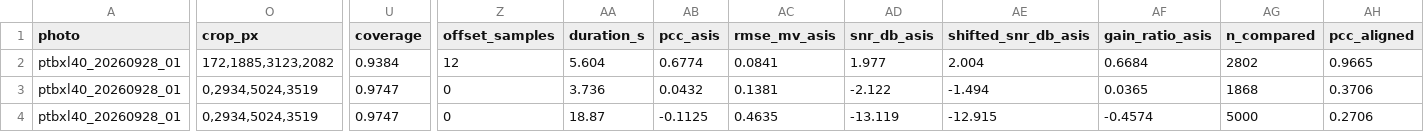
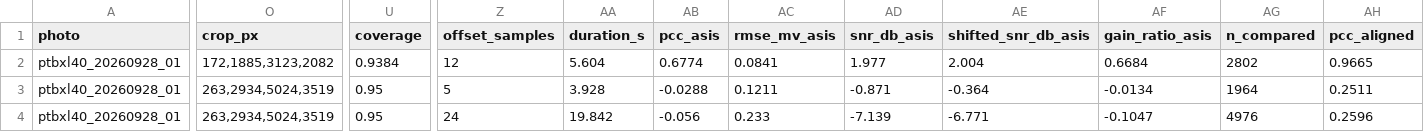
Before and after one commit to maarijbhai/EaCG, a CSV file: results/kitphoto/score.csv, drawn as a sheet; only a part is shown, gaps mark what is left out; the diff covers the shown part only; the diff names each change by its address in the sheet, - before the commit and + after, or states it on an @@ line.

```diff
--- a/results/kitphoto/score.csv
+++ b/results/kitphoto/score.csv
-O3:O4 (crop_px): 0,2934,5024,3519
+O3:O4 (crop_px): 263,2934,5024,3519
-U3:U4 (coverage): 0.9747
+U3:U4 (coverage): 0.95
-Z3 (offset_samples): 0
+Z3 (offset_samples): 5
-AA3 (duration_s): 3.736
+AA3 (duration_s): 3.928
-AB3 (pcc_asis): 0.0432
+AB3 (pcc_asis): -0.0288
-AC3 (rmse_mv_asis): 0.1381
+AC3 (rmse_mv_asis): 0.1211
-AD3 (snr_db_asis): -2.122
+AD3 (snr_db_asis): -0.871
-AE3 (shifted_snr_db_asis): -1.494
+AE3 (shifted_snr_db_asis): -0.364
-AF3 (gain_ratio_asis): 0.0365
+AF3 (gain_ratio_asis): -0.0134
-AG3 (n_compared): 1868
+AG3 (n_compared): 1964
-AH3 (pcc_aligned): 0.3706
+AH3 (pcc_aligned): 0.2511
-Z4 (offset_samples): 0
+Z4 (offset_samples): 24
-AA4 (duration_s): 18.87
+AA4 (duration_s): 19.842
-AB4 (pcc_asis): -0.1125
+AB4 (pcc_asis): -0.056
-AC4 (rmse_mv_asis): 0.4635
+AC4 (rmse_mv_asis): 0.233
-AD4 (snr_db_asis): -13.119
+AD4 (snr_db_asis): -7.139
-AE4 (shifted_snr_db_asis): -12.915
+AE4 (shifted_snr_db_asis): -6.771
-AF4 (gain_ratio_asis): -0.4574
+AF4 (gain_ratio_asis): -0.1047
-AG4 (n_compared): 5000
+AG4 (n_compared): 4976
-AH4 (pcc_aligned): 0.2706
+AH4 (pcc_aligned): 0.2596
```
Also changed, not shown: 33 edited cells elsewhere in this file, results/device/photo_scores.csv, results/kitphoto/selftest.csv, 3 other files.
